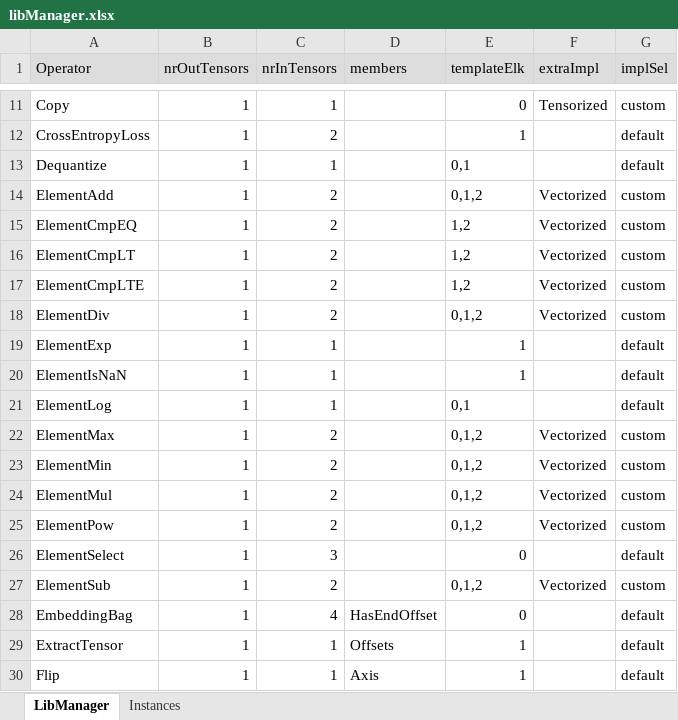
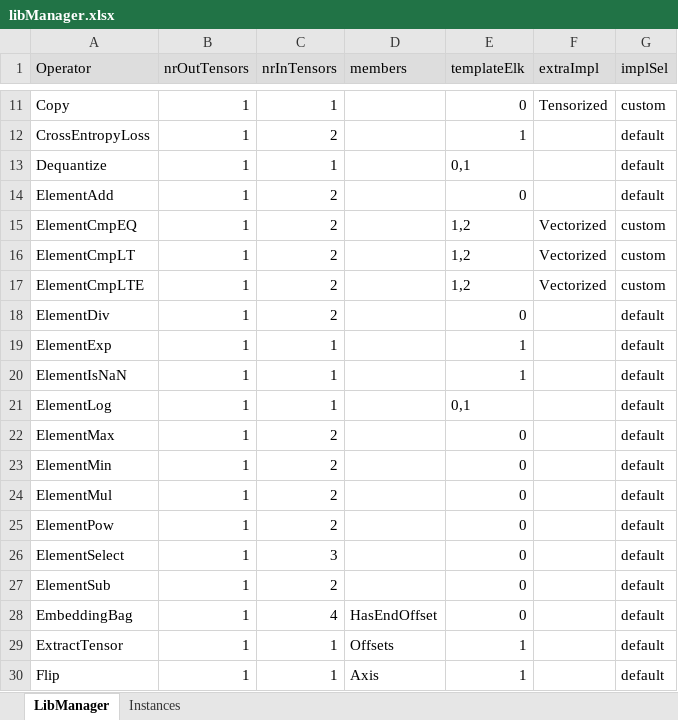
Before and after one commit to ubergarm/et-platform, an Excel workbook: dnn-library/scripts/libManager.xlsx, sheet LibManager, drawn as a sheet; only a part is shown, gaps mark what is left out; values as stored, in another font and other column widths than the file's, no borders; the diff names each change by its address in the sheet, - before the commit and + after, or states it on an @@ line.

```diff
--- a/dnn-library/scripts/libManager.xlsx (sheet LibManager)
+++ b/dnn-library/scripts/libManager.xlsx (sheet LibManager)
-E14 (templateElk): 0,1,2
+E14 (templateElk): 0
-F14 (extraImpl): Vectorized
+F14 (extraImpl): (empty)
-G14 (implSel): custom
+G14 (implSel): default
-E18 (templateElk): 0,1,2
+E18 (templateElk): 0
-F18 (extraImpl): Vectorized
+F18 (extraImpl): (empty)
-G18 (implSel): custom
+G18 (implSel): default
-E22:E25 (templateElk): 0,1,2
+E22:E25 (templateElk): 0
-F22:F25 (extraImpl): Vectorized
+F22:F25 (extraImpl): (empty)
-G22:G25 (implSel): custom
+G22:G25 (implSel): default
-E27 (templateElk): 0,1,2
+E27 (templateElk): 0
-F27 (extraImpl): Vectorized
+F27 (extraImpl): (empty)
-G27 (implSel): custom
+G27 (implSel): default
```
Also changed, not shown: sheet Instances, dnn-library/scripts/cacheState.xlsx, 14 other files.
